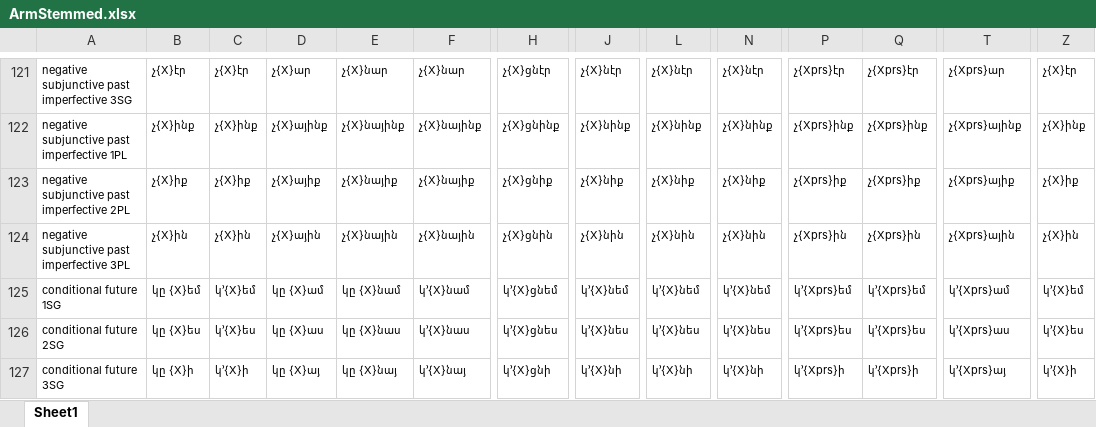
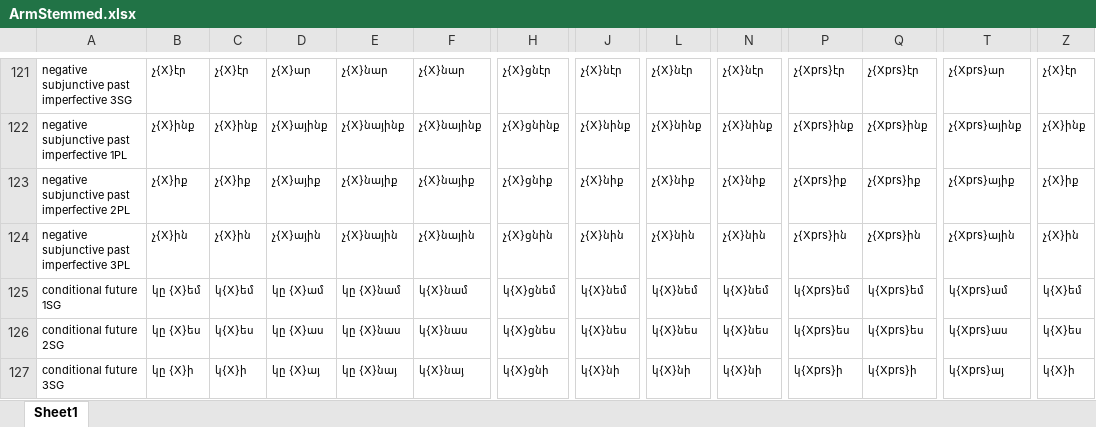
Before and after one commit to jhdeov/iranian_armenian, an Excel workbook: VerbConjugation/XLSX/ArmStemmed.xlsx, sheet Sheet1, drawn as a sheet; only a part is shown, gaps mark what is left out; values as stored, in another font and other column widths than the file's, no borders; the diff covers the shown part only; the diff names each change by its address in the sheet, - before the commit and + after, or states it on an @@ line.

```diff
--- a/VerbConjugation/XLSX/ArmStemmed.xlsx (sheet Sheet1)
+++ b/VerbConjugation/XLSX/ArmStemmed.xlsx (sheet Sheet1)
-C125: կ՚{X}եմ
+C125: կ{X}եմ
-F125: կ՚{X}նամ
+F125: կ{X}նամ
-H125: կ՚{X}ցնեմ
+H125: կ{X}ցնեմ
-J125: կ՚{X}նեմ
+J125: կ{X}նեմ
-L125: կ՚{X}նեմ
+L125: կ{X}նեմ
-N125: կ՚{X}նեմ
+N125: կ{X}նեմ
-P125: կ՚{Xprs}եմ
+P125: կ{Xprs}եմ
-Q125: կ՚{Xprs}եմ
+Q125: կ{Xprs}եմ
-T125: կ՚{Xprs}ամ
+T125: կ{Xprs}ամ
-Z125: կ՚{X}եմ
+Z125: կ{X}եմ
-C126: կ՚{X}ես
+C126: կ{X}ես
-F126: կ՚{X}նաս
+F126: կ{X}նաս
-H126: կ՚{X}ցնես
+H126: կ{X}ցնես
-J126: կ՚{X}նես
+J126: կ{X}նես
-L126: կ՚{X}նես
+L126: կ{X}նես
-N126: կ՚{X}նես
+N126: կ{X}նես
-P126: կ՚{Xprs}ես
+P126: կ{Xprs}ես
-Q126: կ՚{Xprs}ես
+Q126: կ{Xprs}ես
-T126: կ՚{Xprs}աս
+T126: կ{Xprs}աս
-Z126: կ՚{X}ես
+Z126: կ{X}ես
-C127: կ՚{X}ի
+C127: կ{X}ի
-F127: կ՚{X}նայ
+F127: կ{X}նայ
-H127: կ՚{X}ցնի
+H127: կ{X}ցնի
-J127: կ՚{X}նի
+J127: կ{X}նի
-L127: կ՚{X}նի
+L127: կ{X}նի
-N127: կ՚{X}նի
+N127: կ{X}նի
-P127: կ՚{Xprs}ի
+P127: կ{Xprs}ի
-Q127: կ՚{Xprs}ի
+Q127: կ{Xprs}ի
-T127: կ՚{Xprs}այ
+T127: կ{Xprs}այ
-Z127: կ՚{X}ի
+Z127: կ{X}ի
```
Also changed, not shown: 90 edited cells elsewhere in this sheet, Elicitations/Elicitations.xlsx, VerbConjugation/XLSX/Arm.xlsx, 14 other files.
